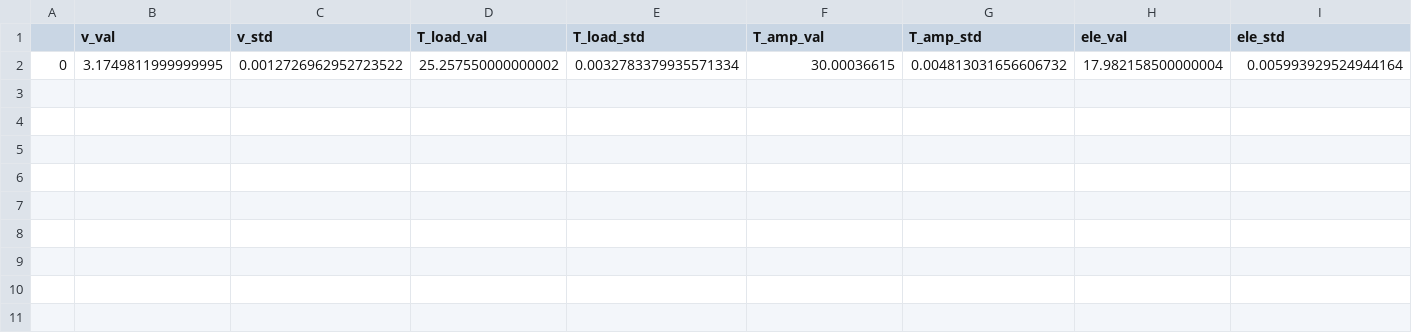
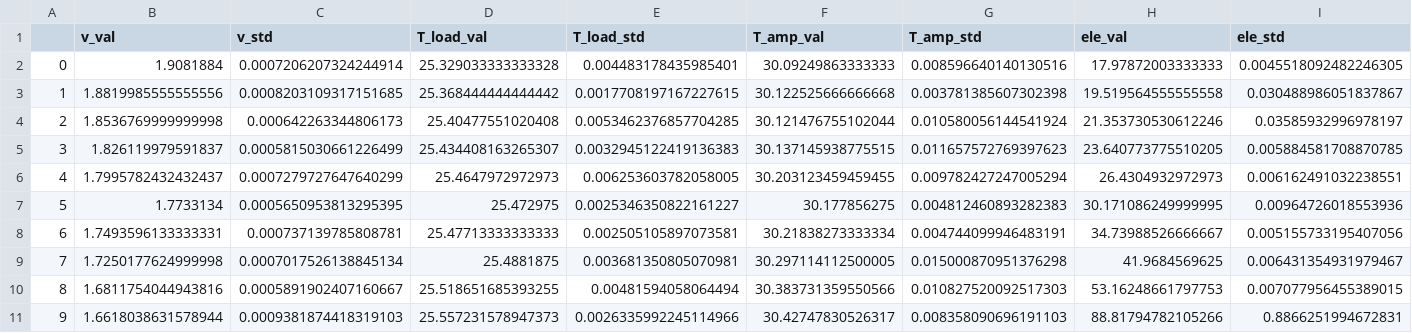
Before and after one commit to hacknus/LabCourse, a CSV file: Radiometer/16GHZ/angles.csv, drawn as a sheet.

Commit message:
dataset gathered

```diff
--- a/Radiometer/16GHZ/angles.csv
+++ b/Radiometer/16GHZ/angles.csv
@@ -1,2 +1,11 @@
 ,v_val,v_std,T_load_val,T_load_std,T_amp_val,T_amp_std,ele_val,ele_std
-0,3.1749811999999995,0.0012726962952723522,25.257550000000002,0.0032783379935571334,30.00036615,0.004813031656606732,17.982158500000004,0.005993929524944164
+0,1.9081884,0.0007206207324244914,25.329033333333328,0.004483178435985401,30.09249863333333,0.008596640140130516,17.97872003333333,0.0045518092482246305
+1,1.8819985555555556,0.0008203109317151685,25.368444444444442,0.0017708197167227615,30.122525666666668,0.003781385607302398,19.519564555555558,0.030488986051837867
+2,1.8536769999999998,0.000642263344806173,25.40477551020408,0.0053462376857704285,30.121476755102044,0.010580056144541924,21.353730530612246,0.03585932996978197
+3,1.826119979591837,0.0005815030661226499,25.434408163265307,0.0032945122419136383,30.137145938775515,0.011657572769397623,23.640773775510205,0.005884581708870785
+4,1.7995782432432437,0.0007279727647640299,25.4647972972973,0.006253603782058005,30.203123459459455,0.009782427247005294,26.4304932972973,0.006162491032238551
+5,1.7733134,0.0005650953813295395,25.472975,0.0025346350822161227,30.177856275,0.004812460893282383,30.171086249999995,0.00964726018553936
+6,1.7493596133333331,0.000737139785808781,25.47713333333333,0.002505105897073581,30.21838273333334,0.004744099946483191,34.73988526666667,0.005155733195407056
+7,1.7250177624999998,0.0007017526138845134,25.4881875,0.003681350805070981,30.297114112500005,0.015000870951376298,41.9684569625,0.006431354931979467
+8,1.6811754044943816,0.0005891902407160667,25.518651685393255,0.00481594058064494,30.383731359550566,0.010827520092517303,53.16248661797753,0.007077956455389015
+9,1.6618038631578944,0.0009381874418319103,25.557231578947373,0.0026335992245114966,30.42747830526317,0.008358090696191103,88.81794782105266,0.8866251994672831
```
Also changed, not shown: 1 other file.
